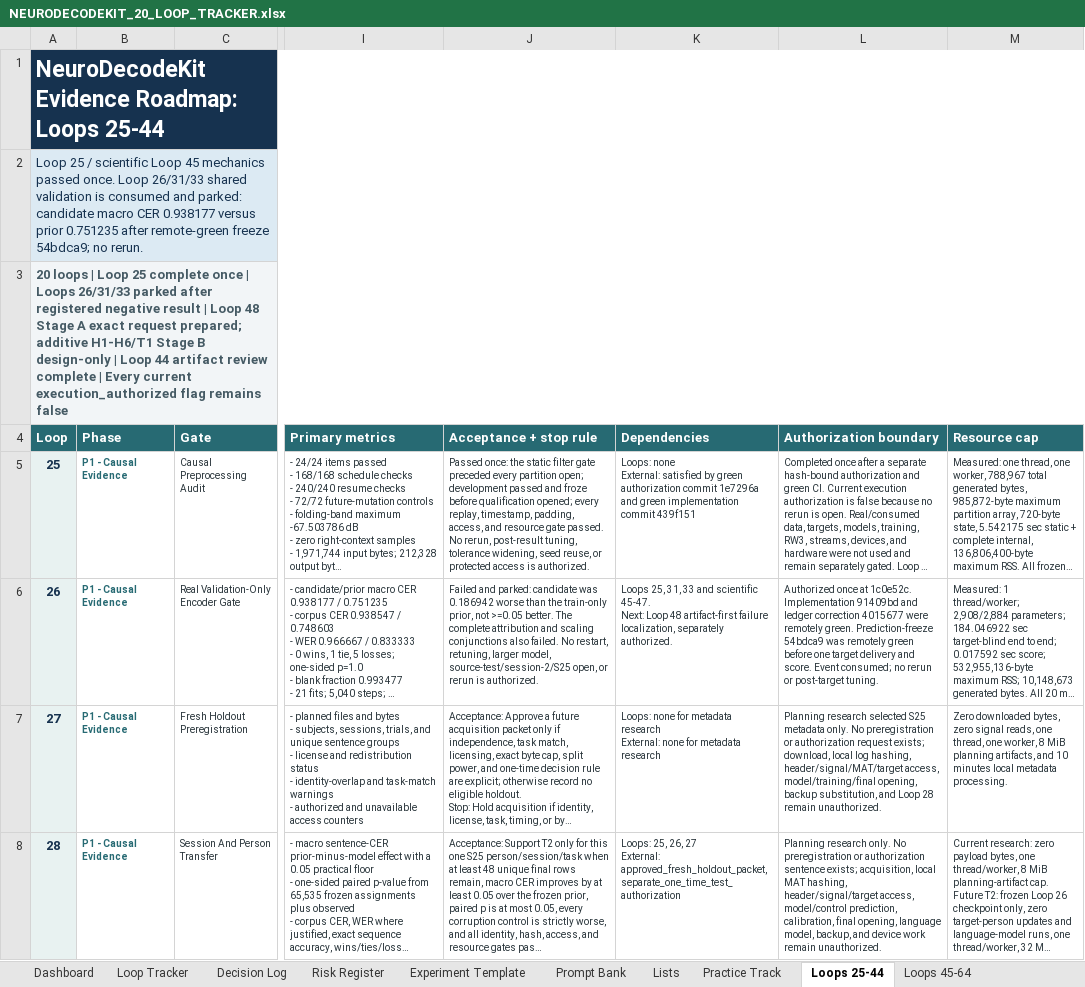
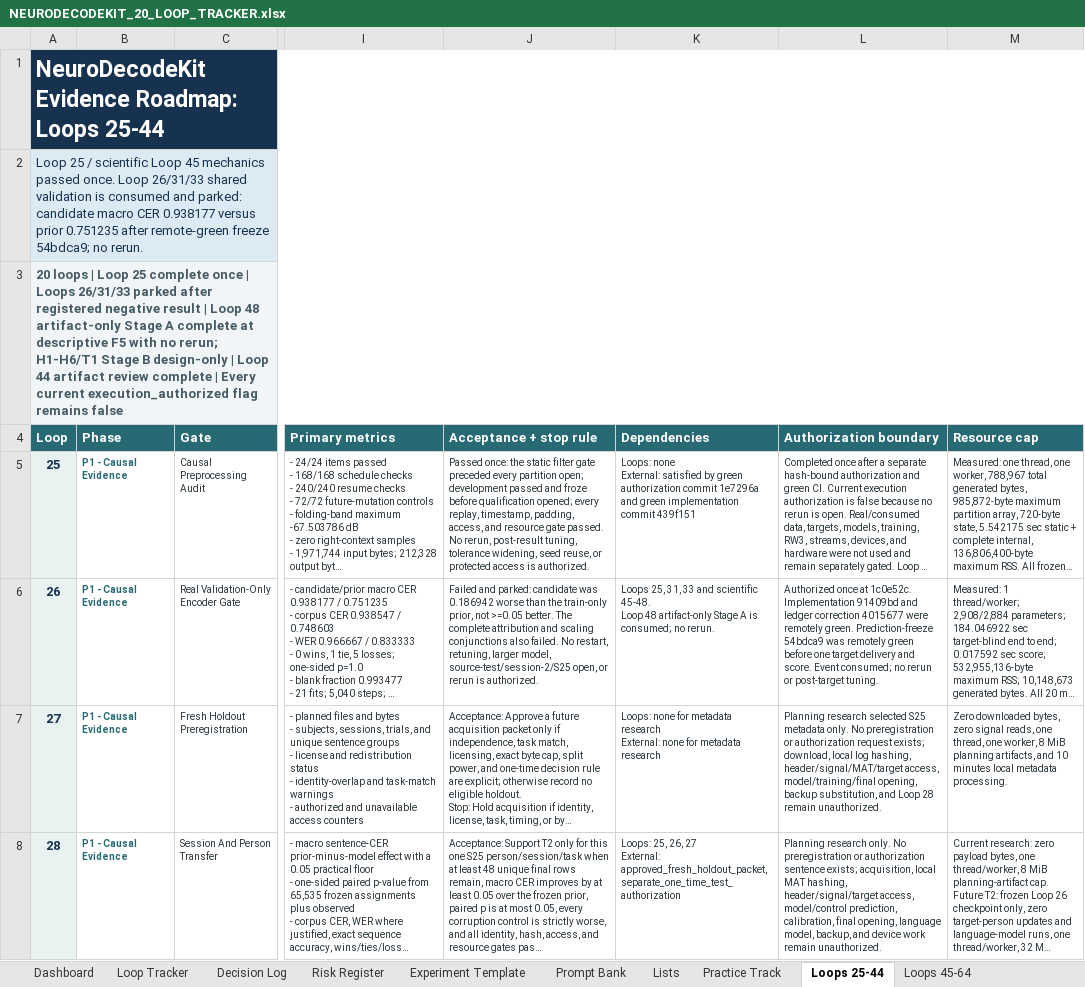
Before and after one commit to CheickDiakite-yikes/neurodecodekit, an Excel workbook: docs/NEURODECODEKIT_20_LOOP_TRACKER.xlsx, sheet Loops 25-44, drawn as a sheet; only a part is shown, gaps mark what is left out; long unchanged cells end in …; values as stored, in another font and other column widths than the file's, no borders; conditional formats and table styles not drawn; ↵ is a line break in a cell; the diff names each change by its address in the sheet, - before the commit and + after, or states it on an @@ line.

Commit message:
Close Loop 48 artifact-only Stage A

```diff
--- a/docs/NEURODECODEKIT_20_LOOP_TRACKER.xlsx (sheet Loops 25-44)
+++ b/docs/NEURODECODEKIT_20_LOOP_TRACKER.xlsx (sheet Loops 25-44)
-A3 (Loop): …Loop 48 Stage A exact request prepared; additive H1-H6/T1 Stage…
+A3 (Loop): …Loop 48 artifact-only Stage A complete at descriptive F5 with no rerun; H1-H6/T1 Stage…
-K6 (Dependencies): …and scientific 45-47. ↵ Next: Loop 48 artifact-first failure localization, separately authorized.
+K6 (Dependencies): …and scientific 45-48. ↵ Loop 48 artifact-only Stage A is consumed; no rerun.
```
Also changed, not shown: sheet Decision Log, sheet Loops 45-64, sheet Dashboard, charts or pictures, 15 other files.
